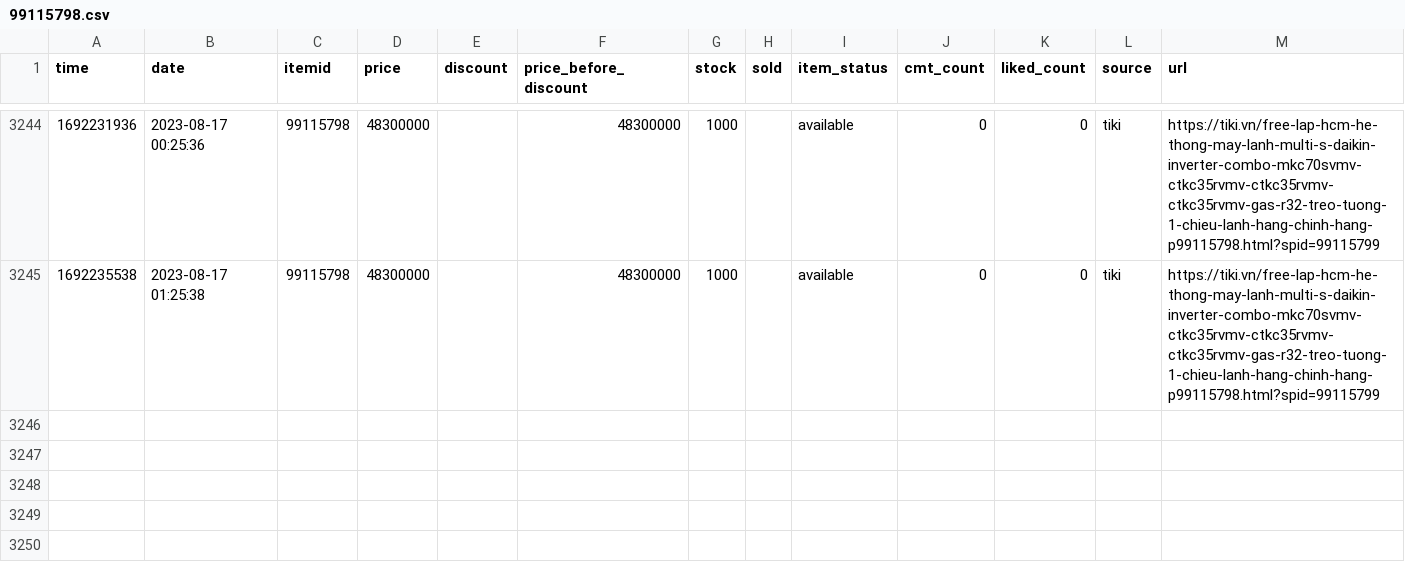
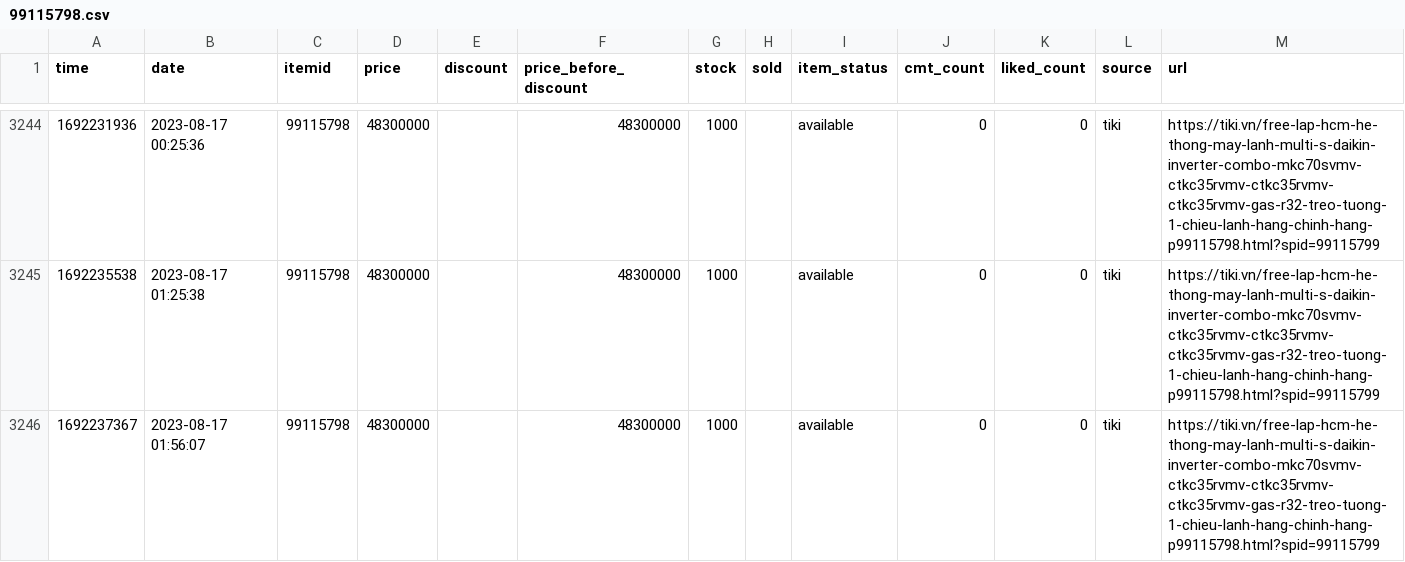
Before and after one commit to neko-pro/rez0nk, a CSV file: data/history/99115798.csv, drawn as a sheet; only a part is shown, gaps mark what is left out; the diff names each change by its address in the sheet, - before the commit and + after, or states it on an @@ line.

```diff
--- a/data/history/99115798.csv
+++ b/data/history/99115798.csv
+row 3246: 1692237367 | 2023-08-17 01:56:07 | 99115798 | 48300000 |  | 48300000 | 1000 |  | available | 0 | 0 | tiki | https://tiki.vn/free-lap-hcm-he-thong-may-lanh-multi-s-daikin-inverter-combo-mkc70svmv-ctkc35rvmv-ctkc35rvmv-ctkc35rvmv-gas-r32-treo-tuong-1-chieu-lanh-hang-chinh-hang-p99115798.html?spid=99115799
```
Also changed, not shown: data/history/127367894.csv, data/history/183035665.csv, 11 other files.
